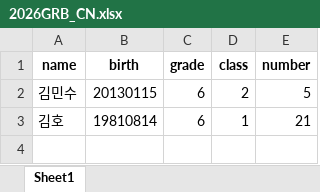
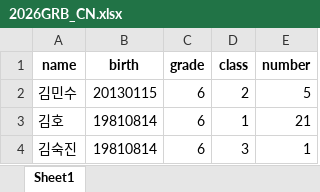
Before and after one commit to honor119/26grbcn, an Excel workbook: 2026GRB_CN.xlsx, sheet Sheet1, drawn as a sheet; values as stored, in another font and other column widths than the file's, no borders; the diff names each change by its address in the sheet, - before the commit and + after, or states it on an @@ line.

Commit message:
Add files via upload

```diff
--- a/2026GRB_CN.xlsx (sheet Sheet1)
+++ b/2026GRB_CN.xlsx (sheet Sheet1)
+row 4: 김숙진 | 19810814 | 6 | 3 | 1
```
